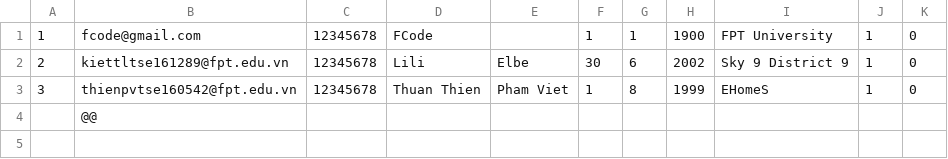
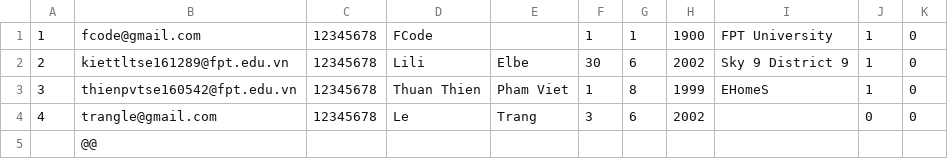
Before and after one commit to SangTran-127/Fcode-ProjectC, a CSV file: role/customers.csv, drawn as a sheet; the diff names each change by its address in the sheet, - before the commit and + after, or states it on an @@ line.

```diff
--- a/role/customers.csv
+++ b/role/customers.csv
+row 4: 4 | trangle@gmail.com | 12345678 | Le | Trang | 3 | 6 | 2002 |  | 0 | 0
```
Also changed, not shown: 4 other files.
